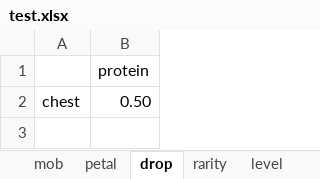
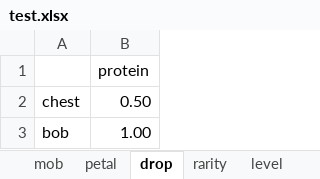
Before and after one commit to FelixYu2021202/newmicrocosm, an Excel workbook: data/test.xlsx, sheet drop, drawn as a sheet; values as stored, in another font and other column widths than the file's, no borders; the diff names each change by its address in the sheet, - before the commit and + after, or states it on an @@ line.

```diff
--- a/data/test.xlsx (sheet drop)
+++ b/data/test.xlsx (sheet drop)
+row 3: bob | 1.00
```
Also changed, not shown: sheet mob, sheet tag, 12 other files.
